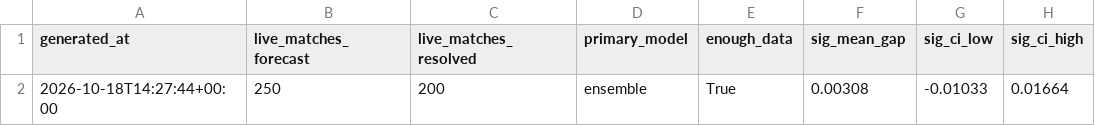
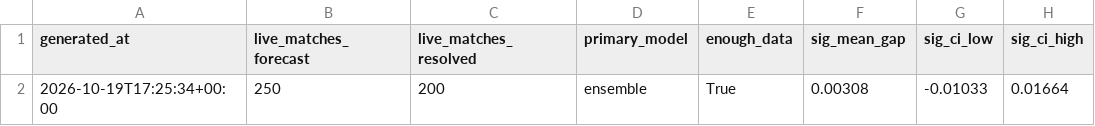
Before and after one commit to JonahXA/closingline, a CSV file: reports/scorecard_status.csv, drawn as a sheet; only a part is shown; the diff names each change by its address in the sheet, - before the commit and + after, or states it on an @@ line.

```diff
--- a/reports/scorecard_status.csv
+++ b/reports/scorecard_status.csv
-A2 (generated_at): 2026-10-18T14:27:44+00:00
+A2 (generated_at): 2026-10-19T17:25:34+00:00
```
Also changed, not shown: 1 other file.
